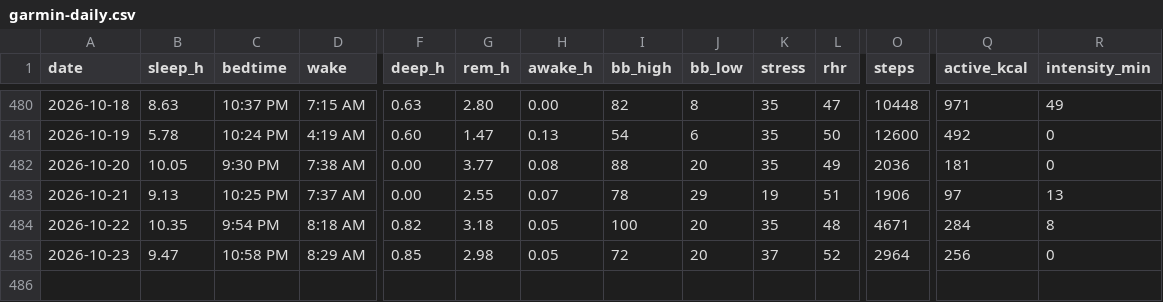
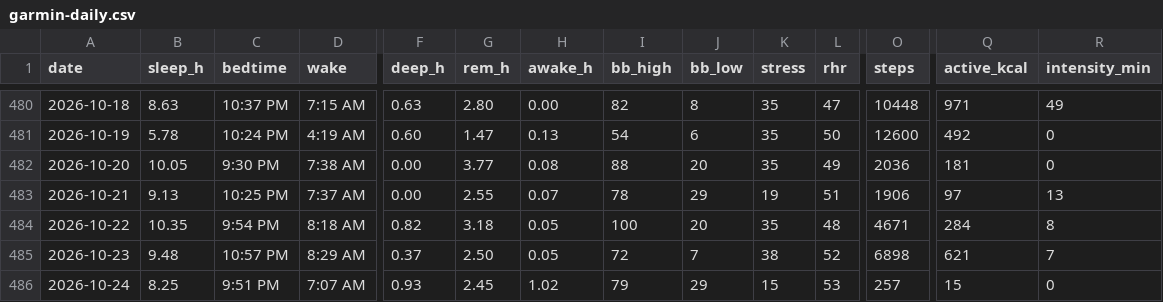
Before and after one commit to benthambulletin/benthambulletin.github.io, a CSV file: data/garmin-daily.csv, drawn as a sheet; only a part is shown, gaps mark what is left out; rows hold the shown columns only; the diff names each change by its address in the sheet, - before the commit and + after, or states it on an @@ line.

```diff
--- a/data/garmin-daily.csv
+++ b/data/garmin-daily.csv
-B485 (sleep_h): 9.47
+B485 (sleep_h): 9.48
-C485 (bedtime): 10:58 PM
+C485 (bedtime): 10:57 PM
-F485 (deep_h): 0.85
+F485 (deep_h): 0.37
-G485 (rem_h): 2.98
+G485 (rem_h): 2.50
-J485 (bb_low): 20
+J485 (bb_low): 7
-K485 (stress): 37
+K485 (stress): 38
-O485 (steps): 2964
+O485 (steps): 6898
-Q485 (active_kcal): 256
+Q485 (active_kcal): 621
-R485 (intensity_min): 0
+R485 (intensity_min): 7
+row 486: 2026-10-24 | 8.25 | 9:51 PM | 7:07 AM | 0.93 | 2.45 | 1.02 | 79 | 29 | 15 | 53 | 257 | 15 | 0
```
Also changed, not shown: 2 other files.
